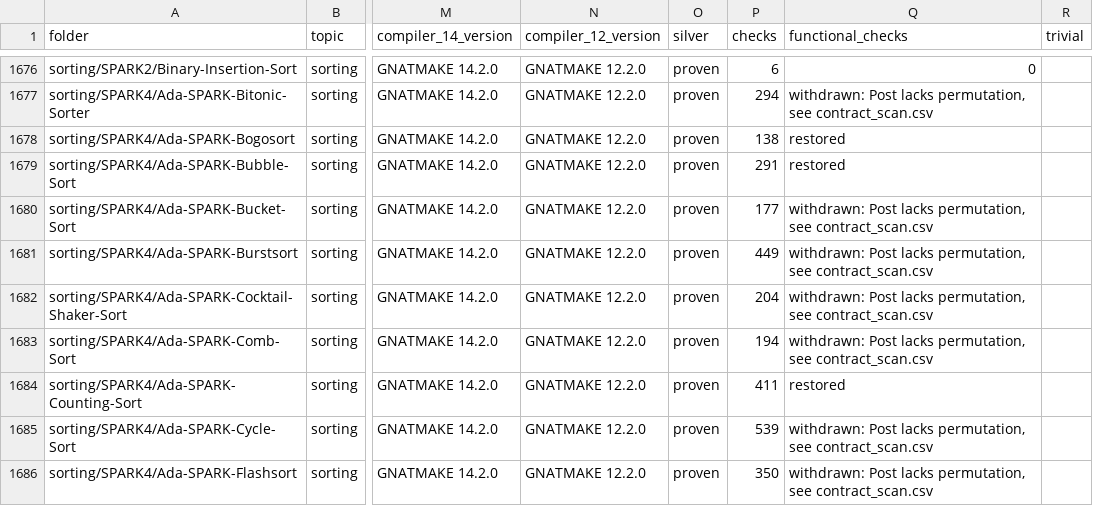
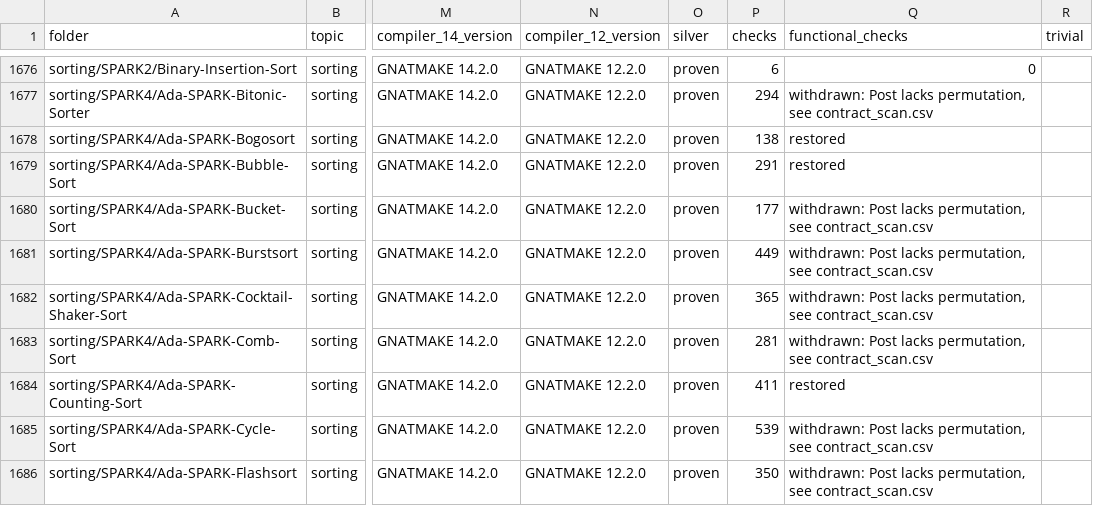
Before and after one commit to RobertBoettcherSF/Ada-Algorithms, a CSV file: PROOFS.csv, drawn as a sheet; only a part is shown, gaps mark what is left out; the diff names each change by its address in the sheet, - before the commit and + after, or states it on an @@ line.

Commit message:
Cocktail-Shaker-Sort, Comb-Sort: Post adds Is_Perm (A, A'Old). Both Posts proved only sortedness (a constant-fill body satisfies it); now they also prove A holds the values of A'Old, each equally often (Occ / Is_Perm and Lemma_Swap from Bubble-Sort; Swap and every pass carry Same_Occ). Level 4: Cocktail 365 checks, Comb 281 checks, all proved. Body-level Assertion_Policy Ignore of internal contracts/invariants (Same_Occ ranges over all Integer values; run-time cost only, proof_escapes runtime_only rows); Sort's Post (Is_Sorted, Is_Perm) still runs. make test GNAT 12.2.0 / 14.2.0 pass, 0 warnings. contract_scan rows fixed, PROOFS checks updated

```diff
--- a/PROOFS.csv
+++ b/PROOFS.csv
-P1682 (checks): 204
+P1682 (checks): 365
-P1683 (checks): 194
+P1683 (checks): 281
```
Also changed, not shown: tools/vv/contract_scan.csv, tools/vv/proof_escapes.csv, 6 other files.
